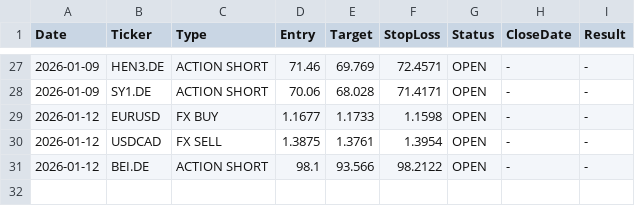
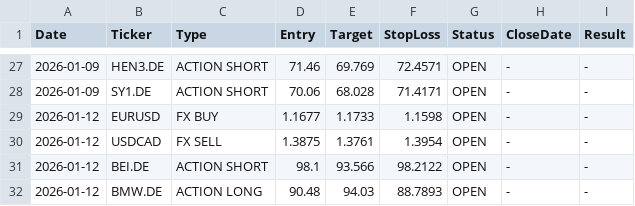
Before and after one commit to FocusTony1988/ForexMaster_AI, a CSV file: signal_history.csv, drawn as a sheet; only a part is shown, gaps mark what is left out; the diff names each change by its address in the sheet, - before the commit and + after, or states it on an @@ line.

Commit message:
Update Signal History [skip ci]

```diff
--- a/signal_history.csv
+++ b/signal_history.csv
+row 32: 2026-01-12 | BMW.DE | ACTION LONG | 90.48 | 94.03 | 88.7893 | OPEN | - | -
```
